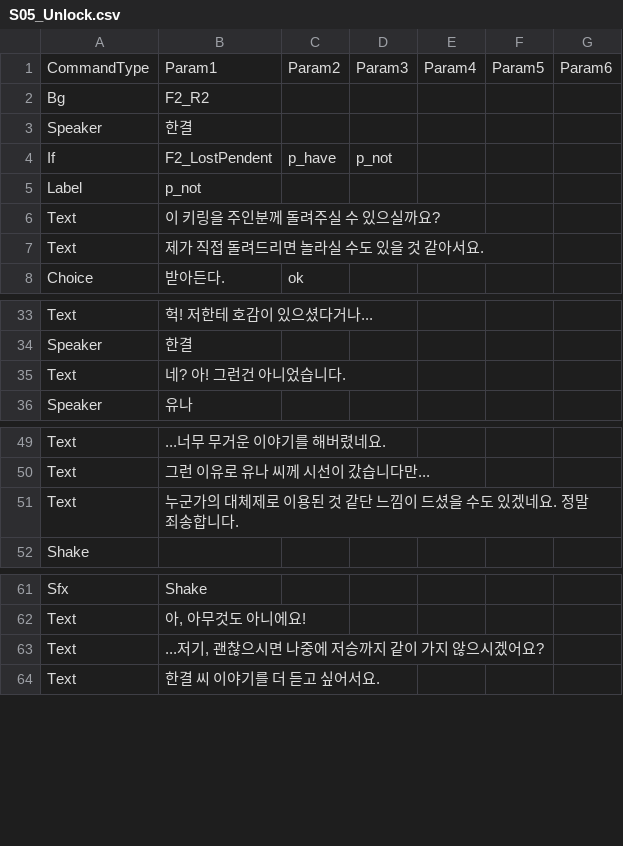
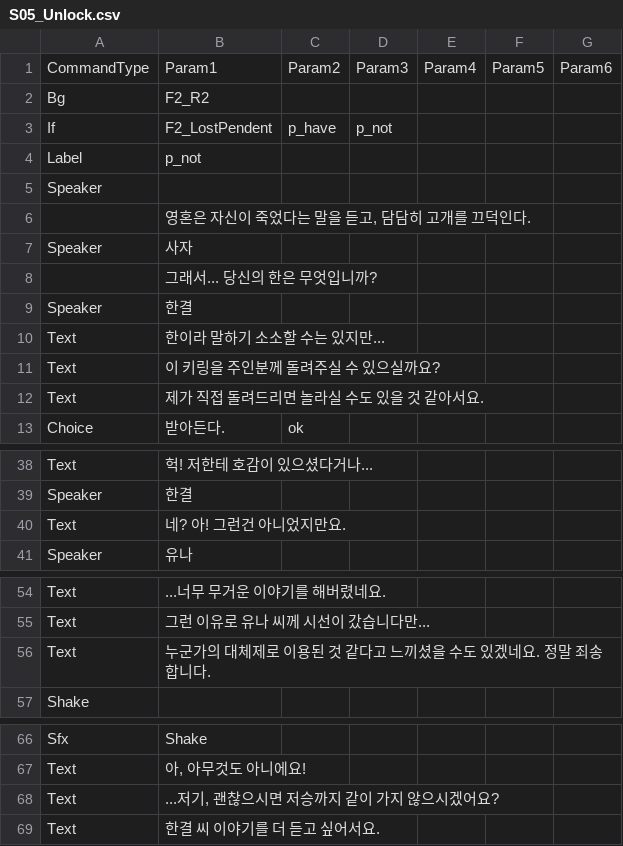
Before and after one commit to devAdaid/WaveStory, a CSV file: Assets/Resources/Dialogues/S05_Unlock.csv, drawn as a sheet; only a part is shown, gaps mark what is left out.

```diff
--- a/Assets/Resources/Dialogues/S05_Unlock.csv
+++ b/Assets/Resources/Dialogues/S05_Unlock.csv
@@ -2,5 +2,10 @@
 Bg,F2_R2,,,,,
-Speaker,한결,,,,,
 If,F2_LostPendent,p_have,p_not,,,
 Label,p_not,,,,,
+Speaker,,,,,,
+,"영혼은 자신이 죽었다는 말을 듣고, 담담히 고개를 끄덕인다.",,,,,
+Speaker,사자,,,,,
+,그래서... 당신의 한은 무엇입니까?,,,,,
+Speaker,한결,,,,,
+Text,한이라 말하기 소소할 수는 있지만...,,,,,
 Text,이 키링을 주인분께 돌려주실 수 있으실까요?,,,,,
@@ -34,3 +39,3 @@ Text,헉! 저한테 호감이 있으셨다거나...,,,,,
 Speaker,한결,,,,,
-Text,네? 아! 그런건 아니었습니다.,,,,,
+Text,네? 아! 그런건 아니었지만요.,,,,,
 Speaker,유나,,,,,
@@ -50,3 +55,3 @@ Text,...너무 무거운 이야기를 해버렸네요.,,,,,
 Text,그런 이유로 유나 씨께 시선이 갔습니다만...,,,,,
-Text,누군가의 대체제로 이용된 것 같단 느낌이 드셨을 수도 있겠네요. 정말 죄송합니다.,,,,,
+Text,누군가의 대체제로 이용된 것 같다고 느끼셨을 수도 있겠네요. 정말 죄송합니다.,,,,,
 Shake,,,,,,
@@ -62,3 +67,3 @@ Sfx,Shake,,,,,
 Text,"아, 아무것도 아니에요!",,,,,
-Text,"...저기, 괜찮으시면 나중에 저승까지 같이 가지 않으시겠어요?",,,,,
+Text,"...저기, 괜찮으시면 저승까지 같이 가지 않으시겠어요?",,,,,
 Text,한결 씨 이야기를 더 듣고 싶어서요.,,,,,
```
Also changed, not shown: 8 other files.
